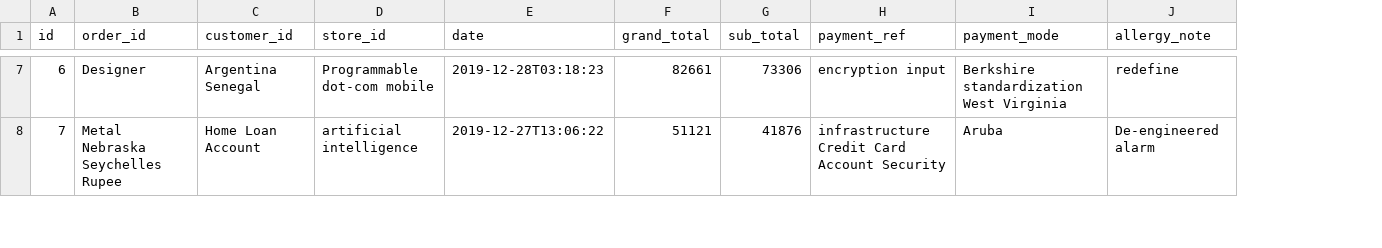
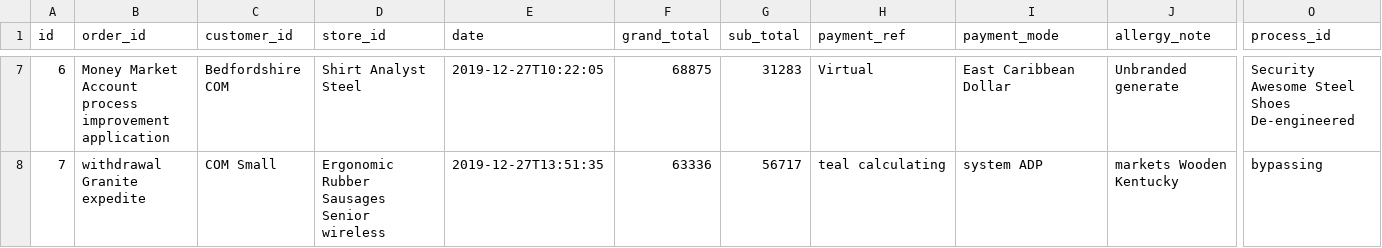
Before and after one commit to DivisoSofttech/order-service, a CSV file: src/main/resources/config/liquibase/fake-data/jhi_order.csv, drawn as a sheet; only a part is shown, gaps mark what is left out; the diff covers the shown part only; the diff names each change by its address in the sheet, - before the commit and + after, or states it on an @@ line.

Commit message:
added processid to the order

```diff
--- a/src/main/resources/config/liquibase/fake-data/jhi_order.csv
+++ b/src/main/resources/config/liquibase/fake-data/jhi_order.csv
+column O (process_id), rows 7-8: Security Awesome Steel Shoes De-engineered | bypassing
-B7 (order_id): Designer
+B7 (order_id): Money Market Account process improvement application
-C7 (customer_id): Argentina Senegal
+C7 (customer_id): Bedfordshire COM
-D7 (store_id): Programmable dot-com mobile
+D7 (store_id): Shirt Analyst Steel
-E7 (date): 2019-12-28T03:18:23
+E7 (date): 2019-12-27T10:22:05
-F7 (grand_total): 82661
+F7 (grand_total): 68875
-G7 (sub_total): 73306
+G7 (sub_total): 31283
-H7 (payment_ref): encryption input
+H7 (payment_ref): Virtual
-I7 (payment_mode): Berkshire standardization West Virginia
+I7 (payment_mode): East Caribbean Dollar
-J7 (allergy_note): redefine
+J7 (allergy_note): Unbranded generate
-B8 (order_id): Metal Nebraska Seychelles Rupee
+B8 (order_id): withdrawal Granite expedite
-C8 (customer_id): Home Loan Account
+C8 (customer_id): COM Small
-D8 (store_id): artificial intelligence
+D8 (store_id): Ergonomic Rubber Sausages Senior wireless
-E8 (date): 2019-12-27T13:06:22
+E8 (date): 2019-12-27T13:51:35
-F8 (grand_total): 51121
+F8 (grand_total): 63336
-G8 (sub_total): 41876
+G8 (sub_total): 56717
-H8 (payment_ref): infrastructure Credit Card Account Security
+H8 (payment_ref): teal calculating
-I8 (payment_mode): Aruba
+I8 (payment_mode): system ADP
-J8 (allergy_note): De-engineered alarm
+J8 (allergy_note): markets Wooden Kentucky
```
Also changed, not shown: 99 edited cells elsewhere in this file, 8 other files.
